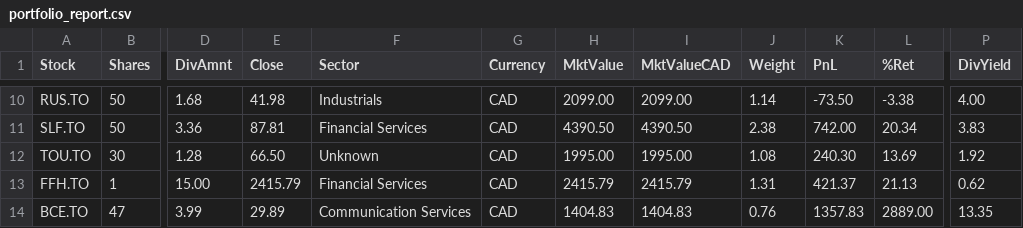
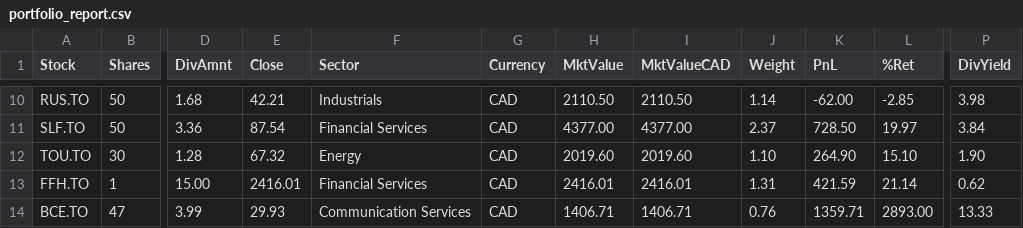
Before and after one commit to NoahCornish/investbrin, a CSV file: portfolio_report.csv, drawn as a sheet; only a part is shown, gaps mark what is left out; the diff covers the shown part only; the diff names each change by its address in the sheet, - before the commit and + after, or states it on an @@ line.

```diff
--- a/portfolio_report.csv
+++ b/portfolio_report.csv
-E10 (Close): 41.98
+E10 (Close): 42.21
-H10 (MktValue): 2099.00
+H10 (MktValue): 2110.50
-I10 (MktValueCAD): 2099.00
+I10 (MktValueCAD): 2110.50
-K10 (PnL): -73.50
+K10 (PnL): -62.00
-L10 (%Ret): -3.38
+L10 (%Ret): -2.85
-P10 (DivYield): 4.00
+P10 (DivYield): 3.98
-E11 (Close): 87.81
+E11 (Close): 87.54
-H11 (MktValue): 4390.50
+H11 (MktValue): 4377.00
-I11 (MktValueCAD): 4390.50
+I11 (MktValueCAD): 4377.00
-J11 (Weight): 2.38
+J11 (Weight): 2.37
-K11 (PnL): 742.00
+K11 (PnL): 728.50
-L11 (%Ret): 20.34
+L11 (%Ret): 19.97
-P11 (DivYield): 3.83
+P11 (DivYield): 3.84
-E12 (Close): 66.50
+E12 (Close): 67.32
-F12 (Sector): Unknown
+F12 (Sector): Energy
-H12 (MktValue): 1995.00
+H12 (MktValue): 2019.60
-I12 (MktValueCAD): 1995.00
+I12 (MktValueCAD): 2019.60
-J12 (Weight): 1.08
+J12 (Weight): 1.10
-K12 (PnL): 240.30
+K12 (PnL): 264.90
-L12 (%Ret): 13.69
+L12 (%Ret): 15.10
-P12 (DivYield): 1.92
+P12 (DivYield): 1.90
-E13 (Close): 2415.79
+E13 (Close): 2416.01
-H13 (MktValue): 2415.79
+H13 (MktValue): 2416.01
-I13 (MktValueCAD): 2415.79
+I13 (MktValueCAD): 2416.01
-K13 (PnL): 421.37
+K13 (PnL): 421.59
-L13 (%Ret): 21.13
+L13 (%Ret): 21.14
-E14 (Close): 29.89
+E14 (Close): 29.93
-H14 (MktValue): 1404.83
+H14 (MktValue): 1406.71
-I14 (MktValueCAD): 1404.83
+I14 (MktValueCAD): 1406.71
-K14 (PnL): 1357.83
+K14 (PnL): 1359.71
-L14 (%Ret): 2889.00
+L14 (%Ret): 2893.00
-P14 (DivYield): 13.35
+P14 (DivYield): 13.33
```
Also changed, not shown: 61 edited cells elsewhere in this file, overall_summary.csv, 1 other file.
